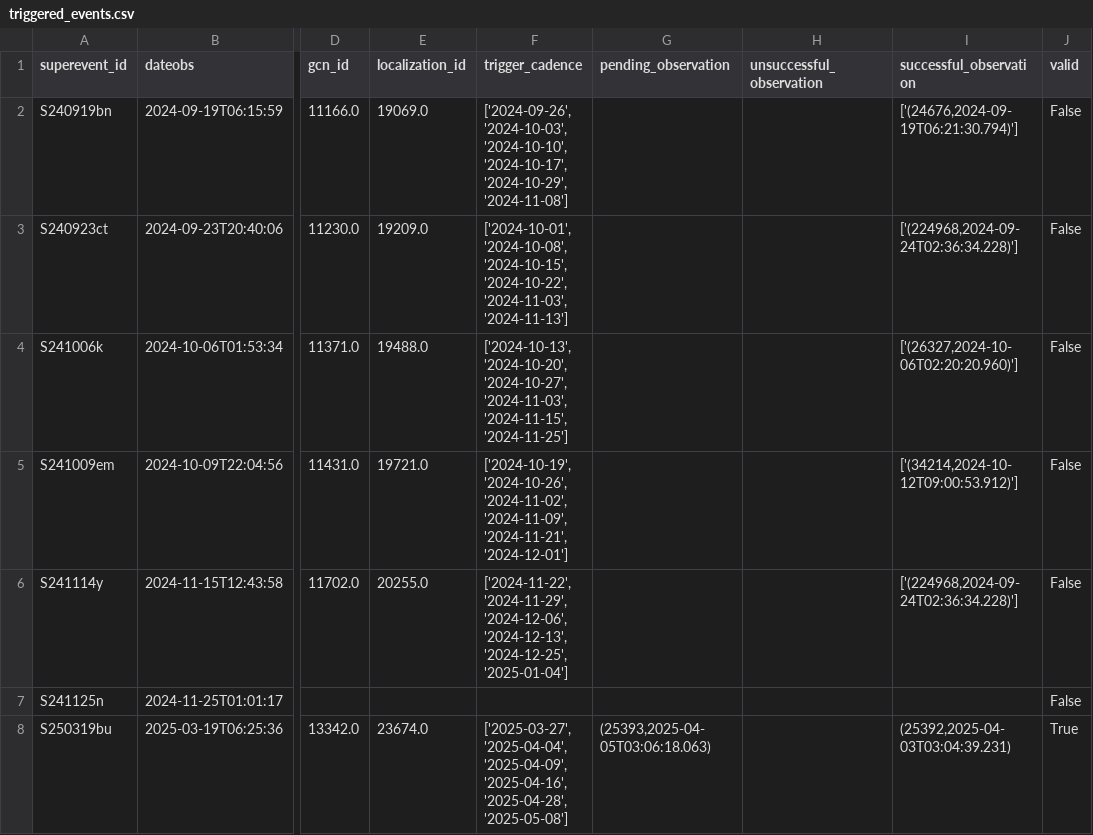
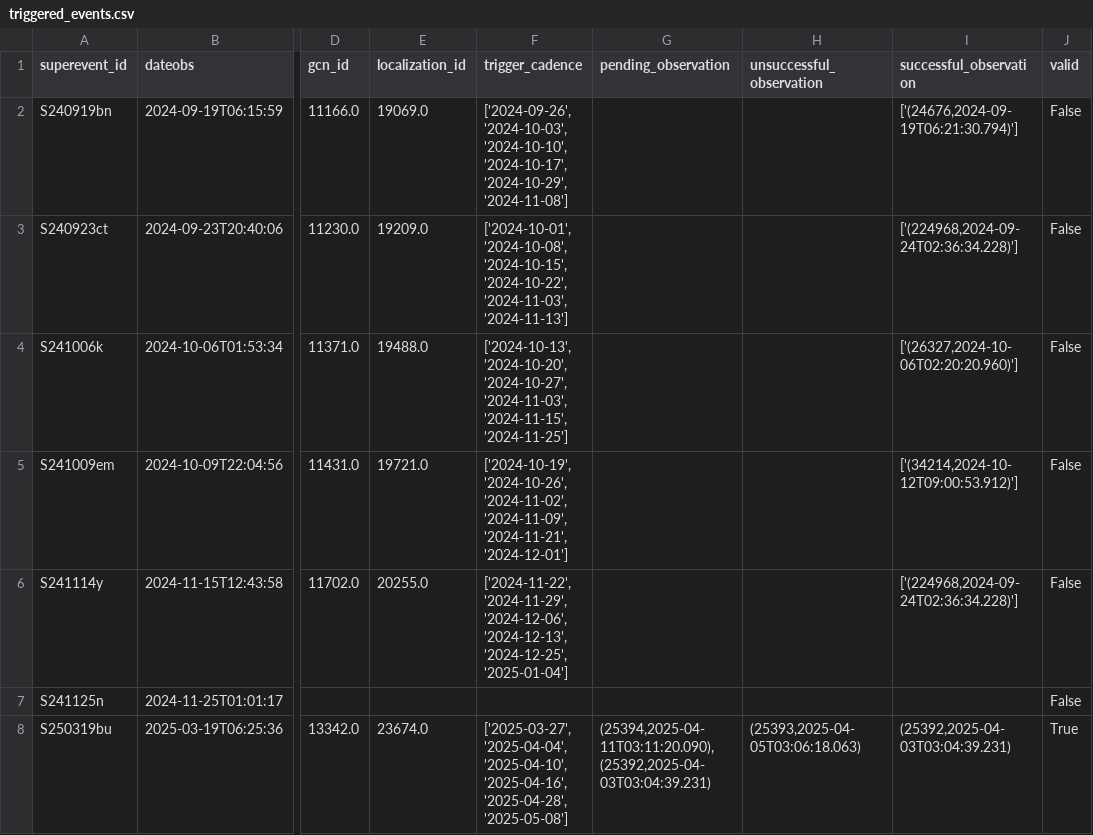
Before and after one commit to knolan10/BBHBot, a CSV file: TriggerBot/bot/data/triggered_events.csv, drawn as a sheet; only a part is shown, gaps mark what is left out; the diff names each change by its address in the sheet, - before the commit and + after, or states it on an @@ line.

```diff
--- a/TriggerBot/bot/data/triggered_events.csv
+++ b/TriggerBot/bot/data/triggered_events.csv
-F8 (trigger_cadence): ['2025-03-27', '2025-04-04', '2025-04-09', '2025-04-16', '2025-04-28',…
+F8 (trigger_cadence): ['2025-03-27', '2025-04-04', '2025-04-10', '2025-04-16', '2025-04-28',…
-G8 (pending_observation): (25393,2025-04-05T03:06:18.063)
+G8 (pending_observation): (25394,2025-04-11T03:11:20.090),(25392,2025-04-03T03:04:39.231)
-H8 (unsuccessful_observation): (empty)
+H8 (unsuccessful_observation): (25393,2025-04-05T03:06:18.063)
```
Also changed, not shown: 5 other files.
